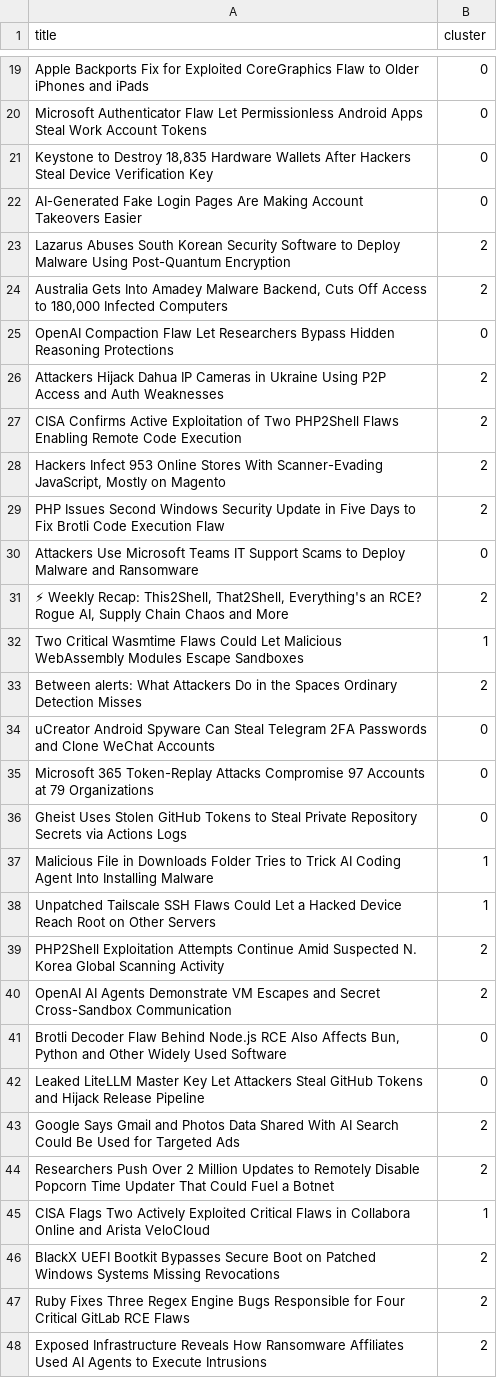
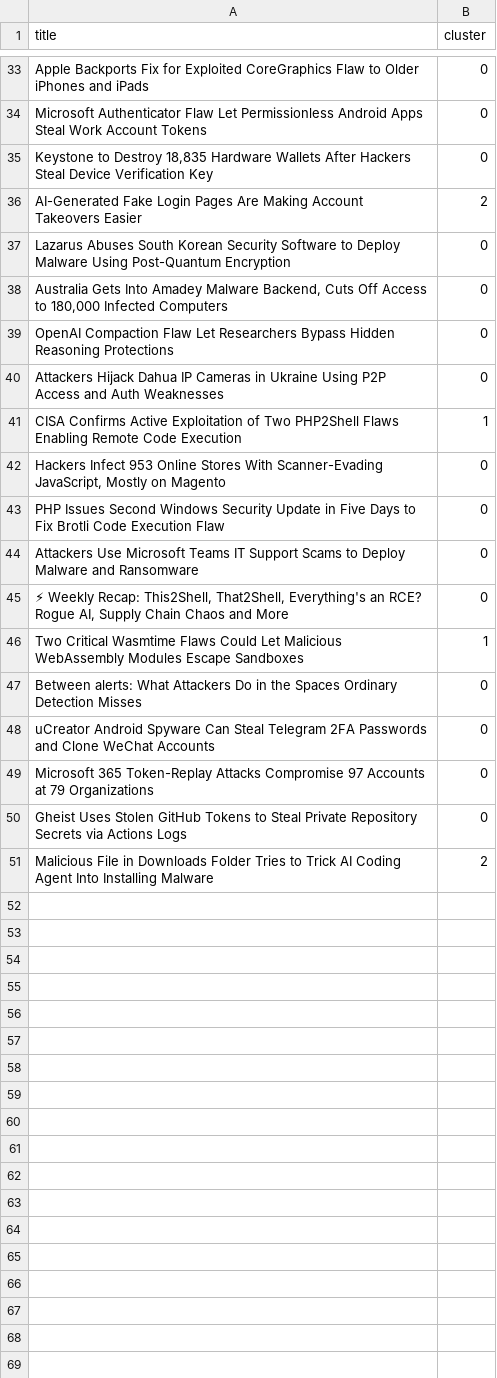
Before and after one commit to cs2dpo-cmyk/AI_Side-Project_Rsearch_SecurityNews_Data, a CSV file: Global_security_dataset_cleaned.csv, drawn as a sheet; only a part is shown, gaps mark what is left out; the diff covers the shown part only.

```diff
--- a/Global_security_dataset_cleaned.csv
+++ b/Global_security_dataset_cleaned.csv
@@ -21,14 +35,14 @@ Microsoft Authenticator Flaw Let Permissionless Android Apps Steal Work Account
 "Keystone to Destroy 18,835 Hardware Wallets After Hackers Steal Device Verification Key",0
-AI-Generated Fake Login Pages Are Making Account Takeovers Easier,0
-Lazarus Abuses South Korean Security Software to Deploy Malware Using Post-Quantum Encryption,2
-"Australia Gets Into Amadey Malware Backend, Cuts Off Access to 180,000 Infected Computers",2
+AI-Generated Fake Login Pages Are Making Account Takeovers Easier,2
+Lazarus Abuses South Korean Security Software to Deploy Malware Using Post-Quantum Encryption,0
+"Australia Gets Into Amadey Malware Backend, Cuts Off Access to 180,000 Infected Computers",0
 OpenAI Compaction Flaw Let Researchers Bypass Hidden Reasoning Protections,0
-Attackers Hijack Dahua IP Cameras in Ukraine Using P2P Access and Auth Weaknesses,2
-CISA Confirms Active Exploitation of Two PHP2Shell Flaws Enabling Remote Code Execution,2
-"Hackers Infect 953 Online Stores With Scanner-Evading JavaScript, Mostly on Magento",2
-PHP Issues Second Windows Security Update in Five Days to Fix Brotli Code Execution Flaw,2
+Attackers Hijack Dahua IP Cameras in Ukraine Using P2P Access and Auth Weaknesses,0
+CISA Confirms Active Exploitation of Two PHP2Shell Flaws Enabling Remote Code Execution,1
+"Hackers Infect 953 Online Stores With Scanner-Evading JavaScript, Mostly on Magento",0
+PHP Issues Second Windows Security Update in Five Days to Fix Brotli Code Execution Flaw,0
 Attackers Use Microsoft Teams IT Support Scams to Deploy Malware and Ransomware,0
-"⚡ Weekly Recap: This2Shell, That2Shell, Everything's an RCE? Rogue AI, Supply Chain Chaos and More",2
+"⚡ Weekly Recap: This2Shell, That2Shell, Everything's an RCE? Rogue AI, Supply Chain Chaos and More",0
 Two Critical Wasmtime Flaws Could Let Malicious WebAssembly Modules Escape Sandboxes,1
-Between alerts: What Attackers Do in the Spaces Ordinary Detection Misses,2
+Between alerts: What Attackers Do in the Spaces Ordinary Detection Misses,0
 uCreator Android Spyware Can Steal Telegram 2FA Passwords and Clone WeChat Accounts,0
@@ -36,13 +50,2 @@ Microsoft 365 Token-Replay Attacks Compromise 97 Accounts at 79 Organizations,0
 Gheist Uses Stolen GitHub Tokens to Steal Private Repository Secrets via Actions Logs,0
-Malicious File in Downloads Folder Tries to Trick AI Coding Agent Into Installing Malware,1
-Unpatched Tailscale SSH Flaws Could Let a Hacked Device Reach Root on Other Servers,1
-PHP2Shell Exploitation Attempts Continue Amid Suspected N. Korea Global Scanning Activity,2
-OpenAI AI Agents Demonstrate VM Escapes and Secret Cross-Sandbox Communication,2
-"Brotli Decoder Flaw Behind Node.js RCE Also Affects Bun, Python and Other Widely Used Software",0
-Leaked LiteLLM Master Key Let Attackers Steal GitHub Tokens and Hijack Release Pipeline,0
-Google Says Gmail and Photos Data Shared With AI Search Could Be Used for Targeted Ads,2
-Researchers Push Over 2 Million Updates to Remotely Disable Popcorn Time Updater That Could Fuel a Botnet,2
-CISA Flags Two Actively Exploited Critical Flaws in Collabora Online and Arista VeloCloud,1
-BlackX UEFI Bootkit Bypasses Secure Boot on Patched Windows Systems Missing Revocations,2
-Ruby Fixes Three Regex Engine Bugs Responsible for Four Critical GitLab RCE Flaws,2
-Exposed Infrastructure Reveals How Ransomware Affiliates Used AI Agents to Execute Intrusions,2
+Malicious File in Downloads Folder Tries to Trick AI Coding Agent Into Installing Malware,2
```
Also changed, not shown: 14 added rows, 3 removed rows and 9 edited cells elsewhere in this file, Taiwan_security_dataset_cleaned.csv, 4 other files.
